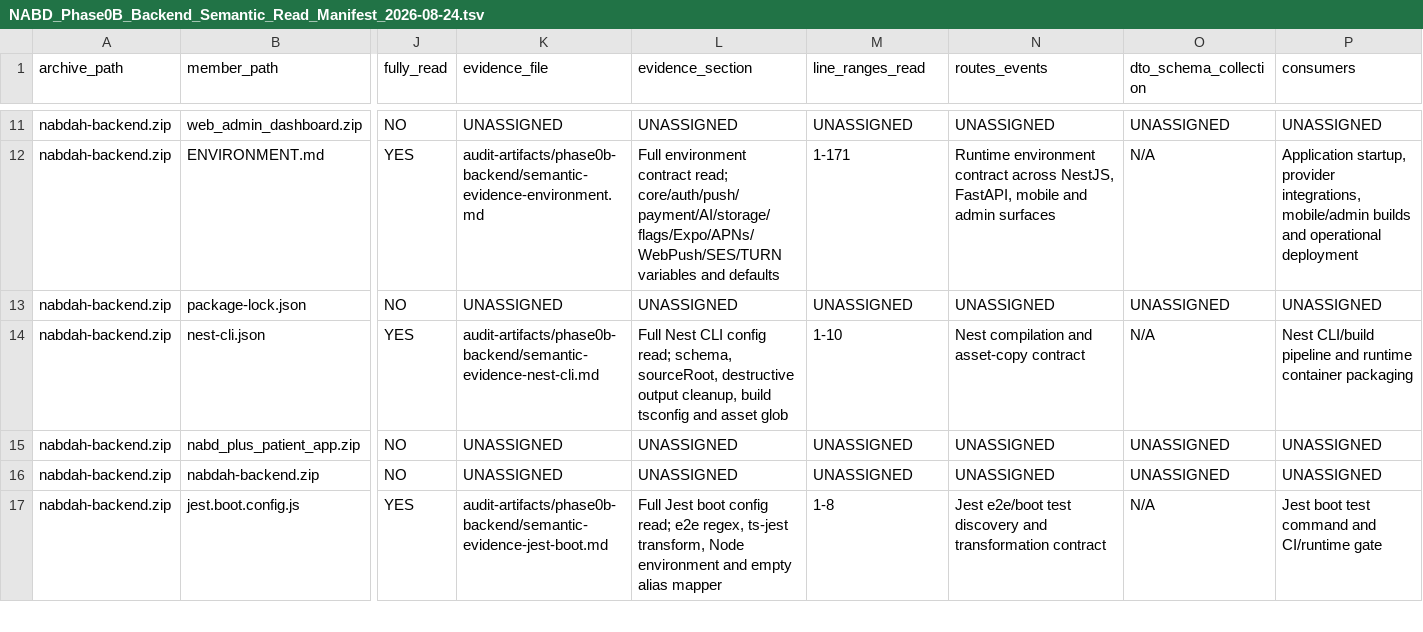
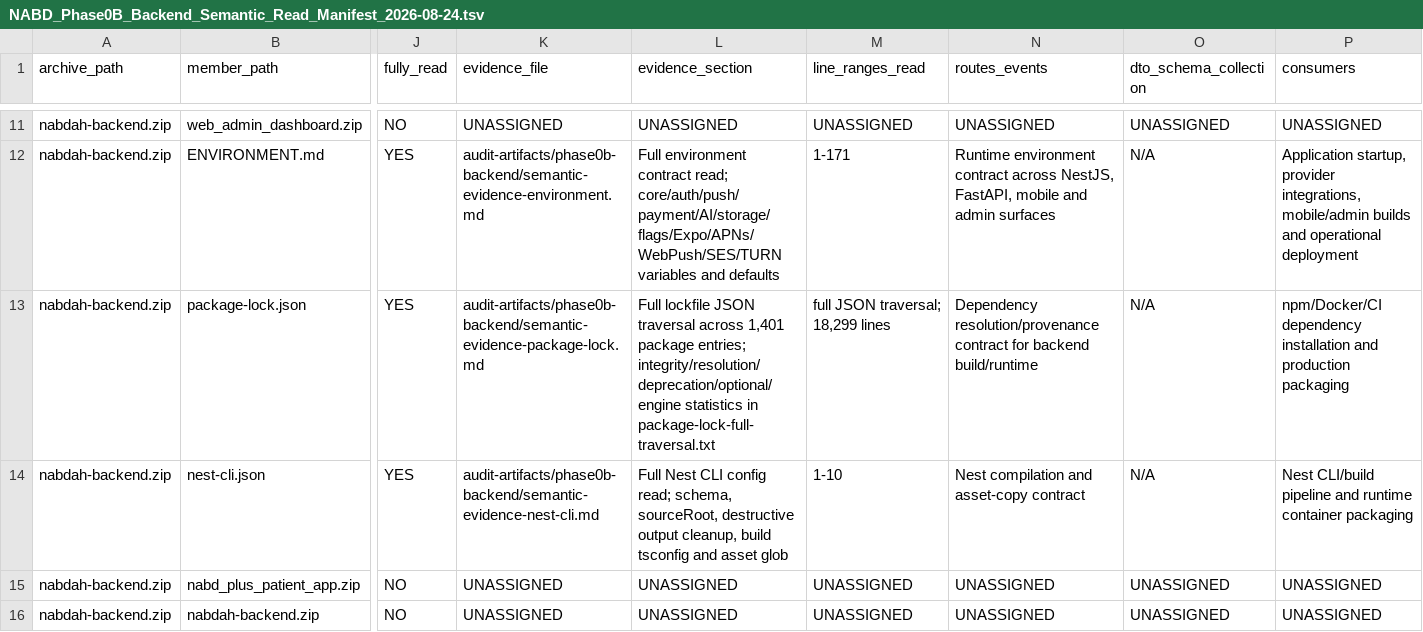
Before and after one commit to obaid08642-ops/new, a TSV file: audit-artifacts/phase0b-backend/NABD_Phase0B_Backend_Semantic_Read_Manifest_2026-08-24.tsv, drawn as a sheet; only a part is shown, gaps mark what is left out; the shorter side is filled out with more unchanged rows; the diff covers the shown part only; the diff names each change by its address in the sheet, - before the commit and + after, or states it on an @@ line.

Commit message:
audit: document backend lockfile

```diff
--- a/audit-artifacts/phase0b-backend/NABD_Phase0B_Backend_Semantic_Read_Manifest_2026-08-24.tsv
+++ b/audit-artifacts/phase0b-backend/NABD_Phase0B_Backend_Semantic_Read_Manifest_2026-08-24.tsv
-J13 (fully_read): NO
+J13 (fully_read): YES
-K13 (evidence_file): UNASSIGNED
+K13 (evidence_file): audit-artifacts/phase0b-backend/semantic-evidence-package-lock.md
-L13 (evidence_section): UNASSIGNED
+L13 (evidence_section): Full lockfile JSON traversal across 1,401 package entries; integrity/resolution/deprecation/optional/engine statistics in package-lock-full-traversal.txt
-M13 (line_ranges_read): UNASSIGNED
+M13 (line_ranges_read): full JSON traversal; 18,299 lines
-N13 (routes_events): UNASSIGNED
+N13 (routes_events): Dependency resolution/provenance contract for backend build/runtime
-O13 (dto_schema_collection): UNASSIGNED
+O13 (dto_schema_collection): N/A
-P13 (consumers): UNASSIGNED
+P13 (consumers): npm/Docker/CI dependency installation and production packaging
```
Also changed, not shown: 5 edited cells elsewhere in this file, 4 other files.
